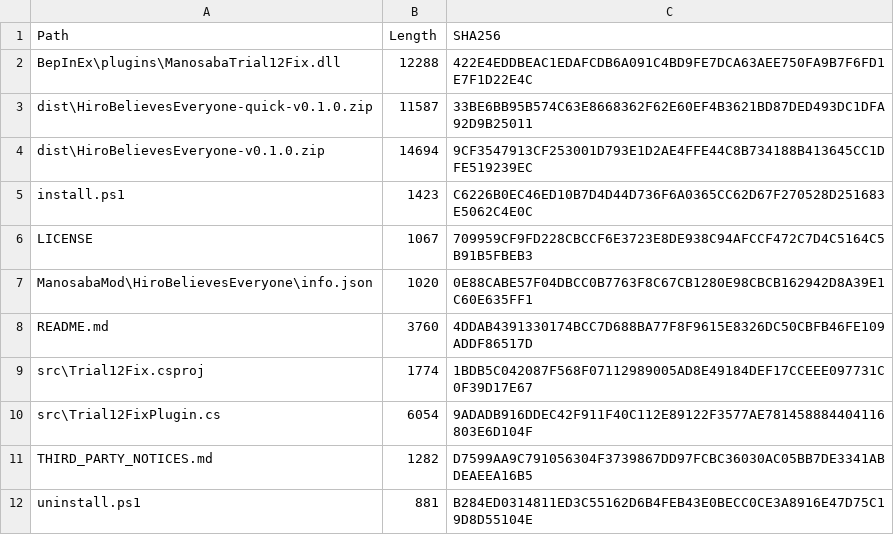
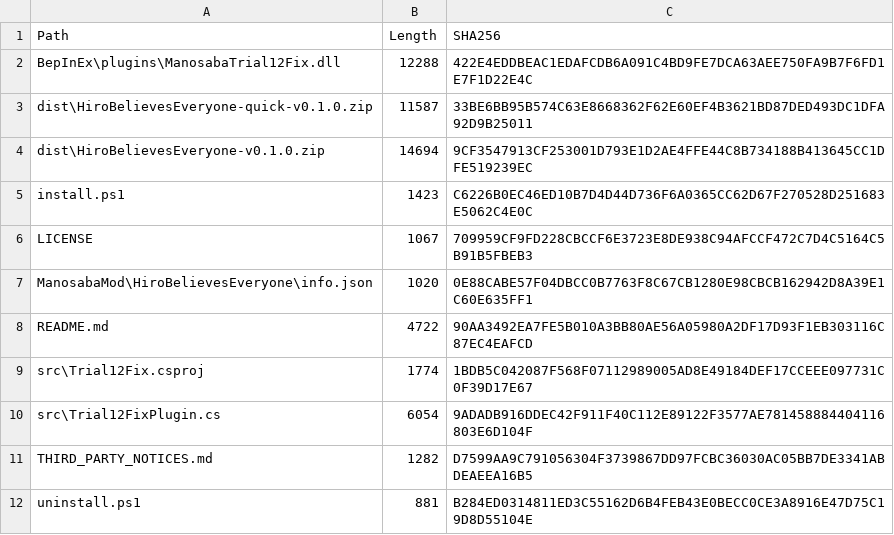
Before and after one commit to StevenLang233/hiro-believes-everyone, a CSV file: SHA256SUMS.csv, drawn as a sheet.

```diff
--- a/SHA256SUMS.csv
+++ b/SHA256SUMS.csv
@@ -7,3 +7,3 @@
 "ManosabaMod\HiroBelievesEveryone\info.json","1020","0E88CABE57F04DBCC0B7763F8C67CB1280E98CBCB162942D8A39E1C60E635FF1"
-"README.md","3760","4DDAB4391330174BCC7D688BA77F8F9615E8326DC50CBFB46FE109ADDF86517D"
+"README.md","4722","90AA3492EA7FE5B010A3BB80AE56A05980A2DF17D93F1EB303116C87EC4EAFCD"
 "src\Trial12Fix.csproj","1774","1BDB5C042087F568F07112989005AD8E49184DEF17CCEEE097731C0F39D17E67"
```
Also changed, not shown: 1 other file.
